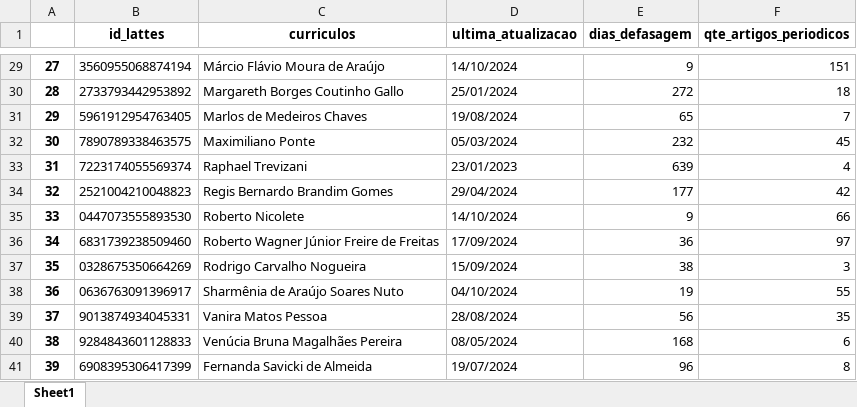
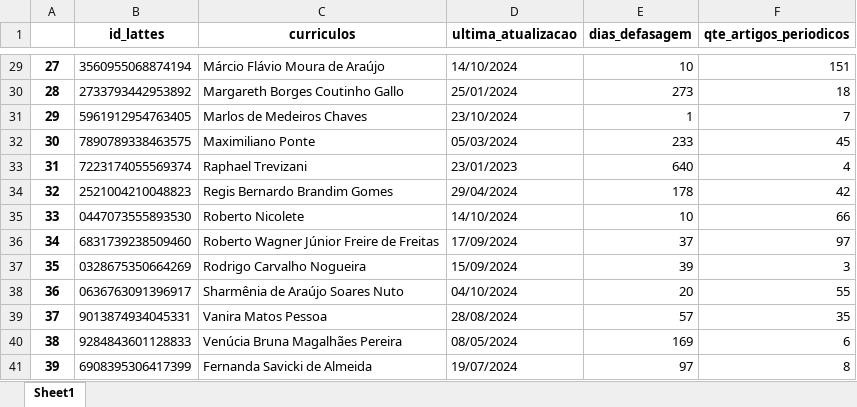
Before and after one commit to makaires77/ppgcs, an Excel workbook: _data/out_json/fioce_prodpubl_10.2024.xlsx, sheet Sheet1, drawn as a sheet; only a part is shown, gaps mark what is left out; values as stored, in another font and other column widths than the file's, no borders; the diff covers the shown part only; the diff names each change by its address in the sheet, - before the commit and + after, or states it on an @@ line.

```diff
--- a/_data/out_json/fioce_prodpubl_10.2024.xlsx (sheet Sheet1)
+++ b/_data/out_json/fioce_prodpubl_10.2024.xlsx (sheet Sheet1)
-E29 (dias_defasagem): 9
+E29 (dias_defasagem): 10
-E30 (dias_defasagem): 272
+E30 (dias_defasagem): 273
-D31 (ultima_atualizacao): 19/08/2024
+D31 (ultima_atualizacao): 23/10/2024
-E31 (dias_defasagem): 65
+E31 (dias_defasagem): 1
-E32 (dias_defasagem): 232
+E32 (dias_defasagem): 233
-E33 (dias_defasagem): 639
+E33 (dias_defasagem): 640
-E34 (dias_defasagem): 177
+E34 (dias_defasagem): 178
-E35 (dias_defasagem): 9
+E35 (dias_defasagem): 10
-E36 (dias_defasagem): 36
+E36 (dias_defasagem): 37
-E37 (dias_defasagem): 38
+E37 (dias_defasagem): 39
-E38 (dias_defasagem): 19
+E38 (dias_defasagem): 20
-E39 (dias_defasagem): 56
+E39 (dias_defasagem): 57
-E40 (dias_defasagem): 168
+E40 (dias_defasagem): 169
-E41 (dias_defasagem): 96
+E41 (dias_defasagem): 97
```
Also changed, not shown: 28 edited cells elsewhere in this sheet, 4 other files.
